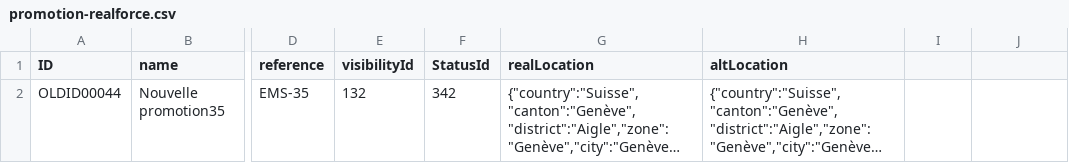
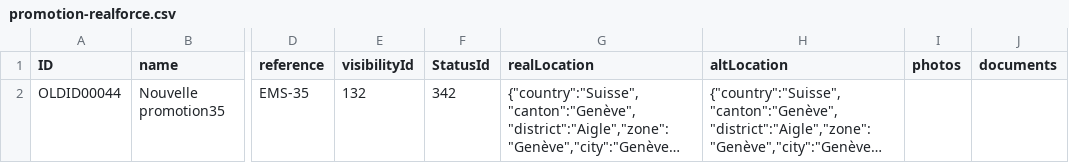
Before and after one commit to realforce/documentation, a CSV file: import/samples/promotion-realforce.csv, drawn as a sheet; only a part is shown, gaps mark what is left out; long unchanged cells end in …; the diff names each change by its address in the sheet, - before the commit and + after, or states it on an @@ line.

```diff
--- a/import/samples/promotion-realforce.csv
+++ b/import/samples/promotion-realforce.csv
-I1: (empty)
+I1: photos
-J1: (empty)
+J1: documents
```
Also changed, not shown: import/samples/property-realforce.csv, 5 other files.
